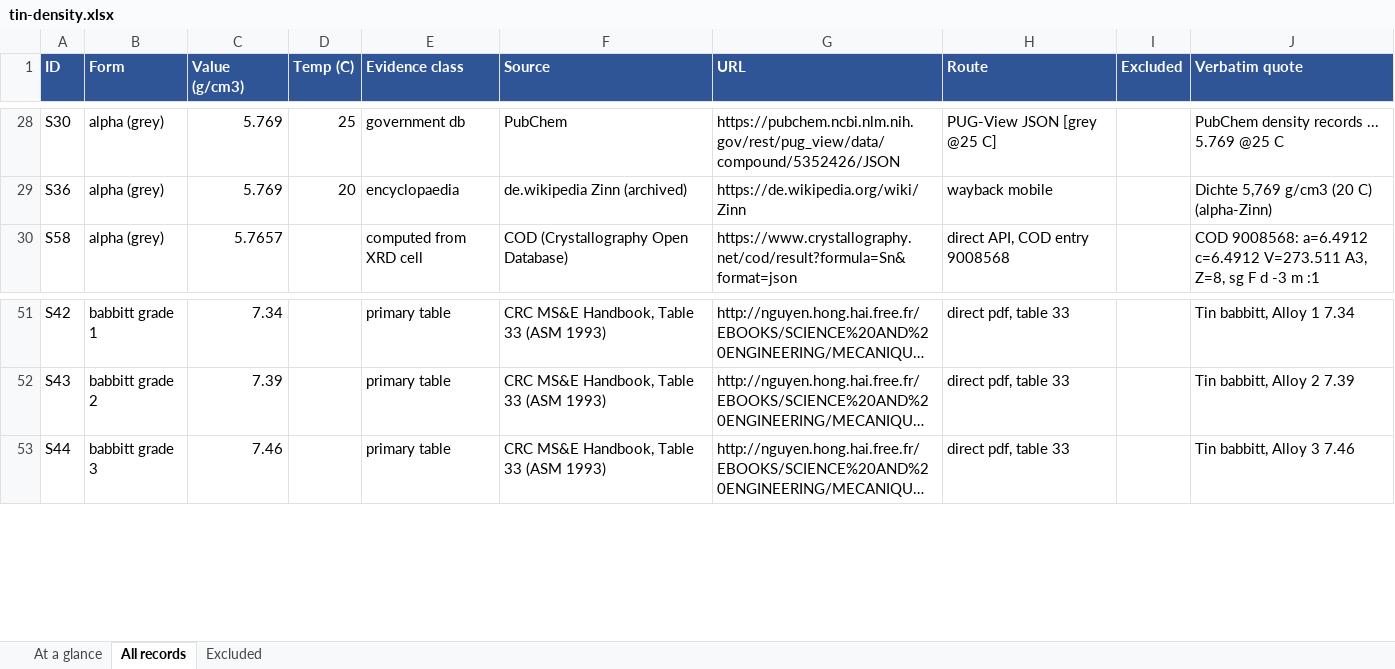
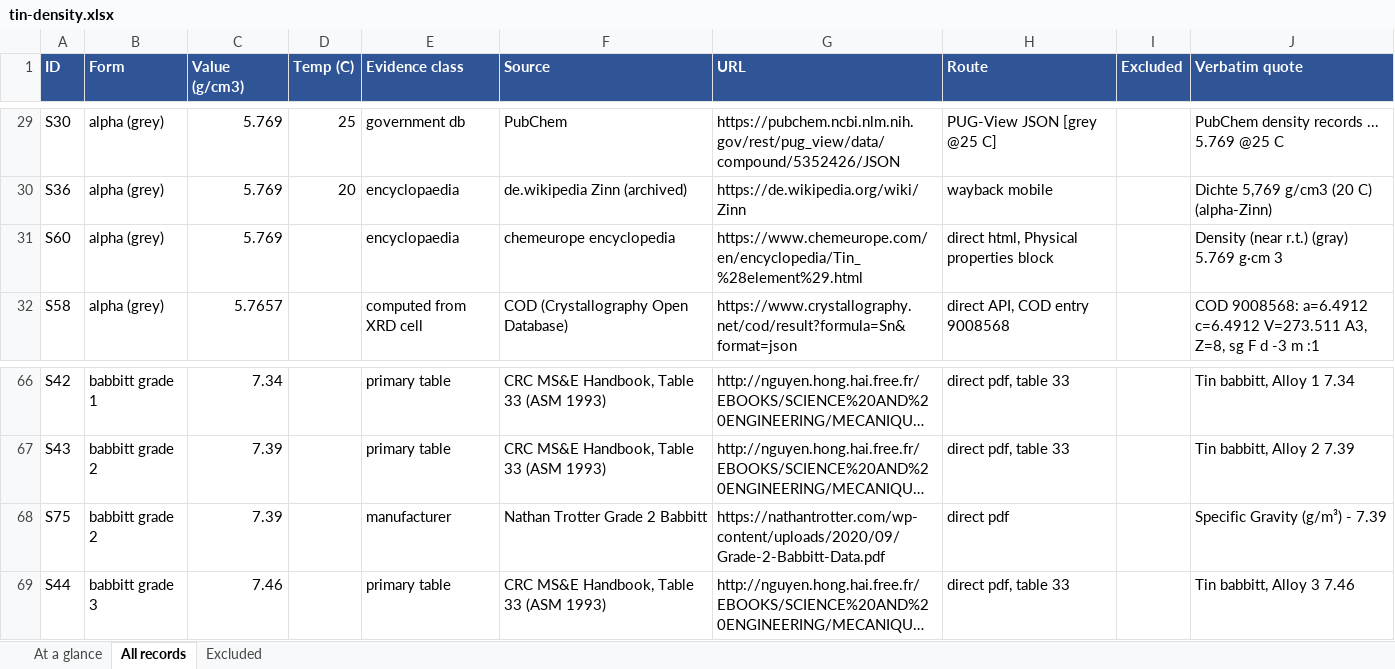
Before and after one commit to Engreaved/tin-density, an Excel workbook: DATA/tin-density.xlsx, sheet All records, drawn as a sheet; only a part is shown, gaps mark what is left out; long unchanged cells end in …; values as stored, in another font and other column widths than the file's, no borders; the diff covers the shown part only; the diff names each change by its address in the sheet, - before the commit and + after, or states it on an @@ line.

Commit message:
Data: 75 records, computed glance, corrected card
Adds the 16 records collected after first publication (S60-S75): grey tin and
liquid from chemeurope and schoolmykids, leaded and lead-free solders from six
vendor datasheets, and Nathan Trotter grade 2 babbitt.

The at-a-glance sheet is now computed from the records rather than typed, which
also removed the structure cells from the pooled values. CARD.md carried the old
counts and pointed at files that are not in this repo; it is rewritten.

Honest shortfall: six of eight categories are below ten sources (leaded 9,
lead-free 9, grey 8, liquid 6, babbitt 2, pewter 1, powder 1).

```diff
--- a/DATA/tin-density.xlsx (sheet All records)
+++ b/DATA/tin-density.xlsx (sheet All records)
+row 31: S60 | alpha (grey) | 5.769 |  | encyclopaedia | chemeurope encyclopedia | https://www.chemeurope.com/en/encyclopedia/Tin_%28element%29.html | direct html, Physical properties block |  | Density (near r.t.) (gray) 5.769 g·cm 3
+row 68: S75 | babbitt grade 2 | 7.39 |  | manufacturer | Nathan Trotter Grade 2 Babbitt | https://nathantrotter.com/wp-content/uploads/2020/09/Grade-2-Babbitt-Data.pdf | direct pdf |  | Specific Gravity (g/m³) - 7.39
```
Also changed, not shown: 14 added rows elsewhere in this sheet, sheet At a glance, 3 other files.
